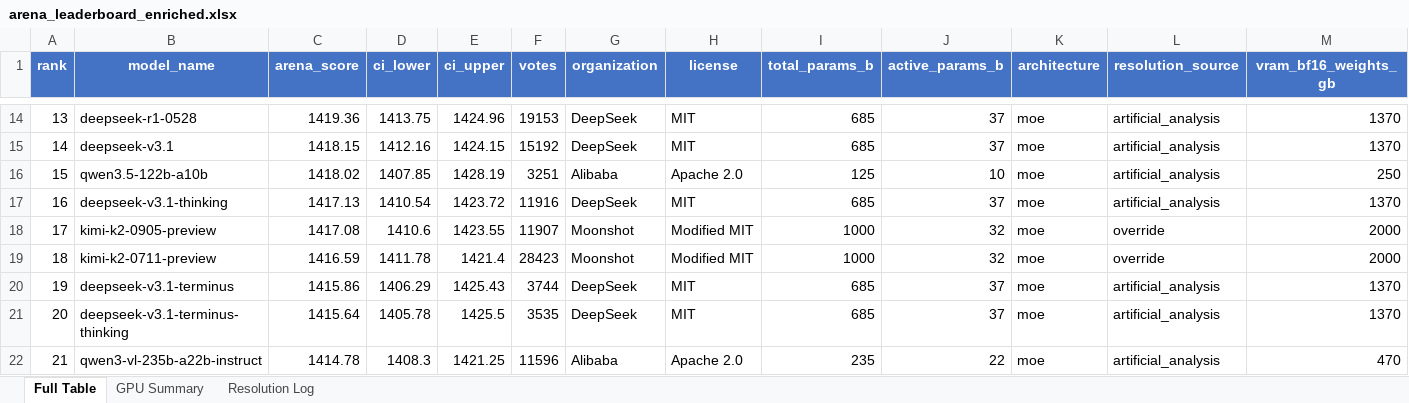
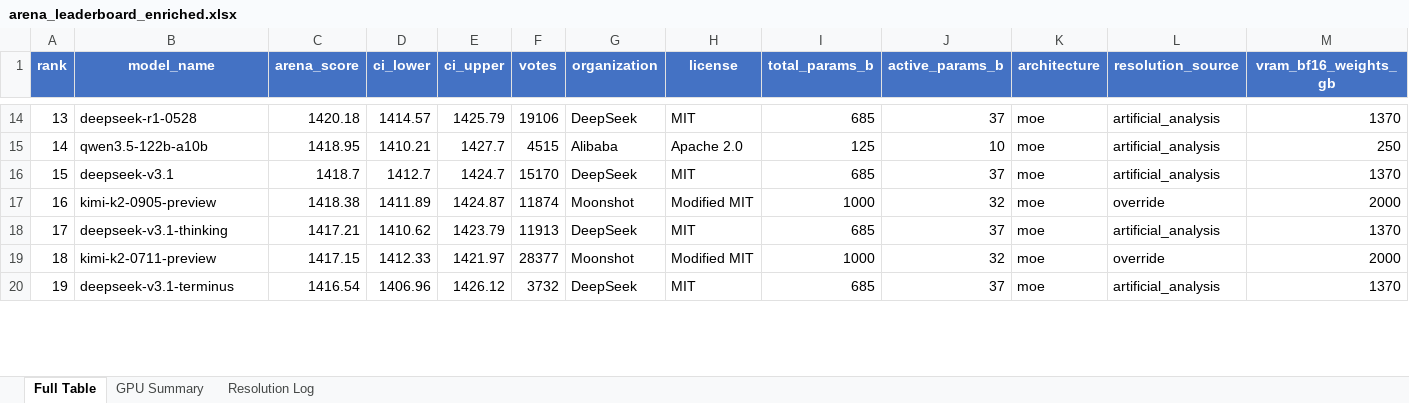
Before and after one commit to kmvaidya/llm-arena-vram-calc, an Excel workbook: arena_enrichment/output/arena_leaderboard_enriched.xlsx, sheet Full Table, drawn as a sheet; only a part is shown, gaps mark what is left out; values as stored, in another font and other column widths than the file's, no borders; removed rows and columns are numbered as before the commit, all else as after; rows hold the shown columns only; the diff covers the shown part only; the diff names each change by its address in the sheet, - before the commit and + after, or states it on an @@ line.

```diff
--- a/arena_enrichment/output/arena_leaderboard_enriched.xlsx (sheet Full Table)
+++ b/arena_enrichment/output/arena_leaderboard_enriched.xlsx (sheet Full Table)
@@ column A (rank) renumbered from row 9 down @@
-C14 (arena_score): 1419.36
+C14 (arena_score): 1420.18
-D14 (ci_lower): 1413.75
+D14 (ci_lower): 1414.57
-E14 (ci_upper): 1424.96
+E14 (ci_upper): 1425.79
-F14 (votes): 19153
+F14 (votes): 19106
-row 15: 14 | deepseek-v3.1 | 1418.15 | 1412.16 | 1424.15 | 15192 | DeepSeek | MIT | 685 | 37 | moe | artificial_analysis | 1370
-C15 (arena_score): 1418.02
+C15 (arena_score): 1418.95
-D15 (ci_lower): 1407.85
+D15 (ci_lower): 1410.21
-E15 (ci_upper): 1428.19
+E15 (ci_upper): 1427.7
-F15 (votes): 3251
+F15 (votes): 4515
-B16 (model_name): deepseek-v3.1-thinking
+B16 (model_name): deepseek-v3.1
-C16 (arena_score): 1417.13
+C16 (arena_score): 1418.7
-D16 (ci_lower): 1410.54
+D16 (ci_lower): 1412.7
-E16 (ci_upper): 1423.72
+E16 (ci_upper): 1424.7
-F16 (votes): 11916
+F16 (votes): 15170
-C17 (arena_score): 1417.08
+C17 (arena_score): 1418.38
-D17 (ci_lower): 1410.6
+D17 (ci_lower): 1411.89
-E17 (ci_upper): 1423.55
+E17 (ci_upper): 1424.87
-F17 (votes): 11907
+F17 (votes): 11874
+row 18: 17 | deepseek-v3.1-thinking | 1417.21 | 1410.62 | 1423.79 | 11913 | DeepSeek | MIT | 685 | 37 | moe | artificial_analysis | 1370
-C19 (arena_score): 1416.59
+C19 (arena_score): 1417.15
-D19 (ci_lower): 1411.78
+D19 (ci_lower): 1412.33
-E19 (ci_upper): 1421.4
+E19 (ci_upper): 1421.97
-F19 (votes): 28423
+F19 (votes): 28377
-C20 (arena_score): 1415.86
+C20 (arena_score): 1416.54
-D20 (ci_lower): 1406.29
+D20 (ci_lower): 1406.96
-E20 (ci_upper): 1425.43
+E20 (ci_upper): 1426.12
-F20 (votes): 3744
+F20 (votes): 3732
-row 21: 20 | deepseek-v3.1-terminus-thinking | 1415.64 | 1405.78 | 1425.5 | 3535 | DeepSeek | MIT | 685 | 37 | moe | artificial_analysis | 1370
-row 22: 21 | qwen3-vl-235b-a22b-instruct | 1414.78 | 1408.3 | 1421.25 | 11596 | Alibaba | Apache 2.0 | 235 | 22 | moe | artificial_analysis | 470
```
Also changed, not shown: 11 added rows, 8 removed rows, 667 edited cells and cell formats elsewhere in this sheet, sheet Resolution Log, sheet GPU Summary, 2 other files.
